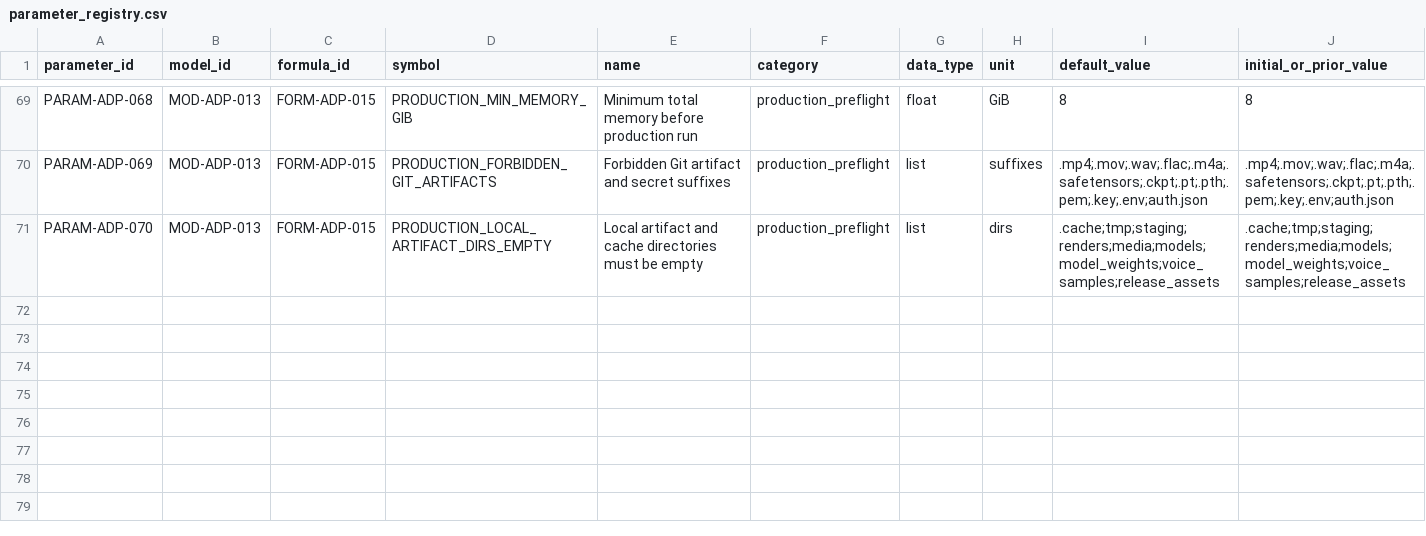
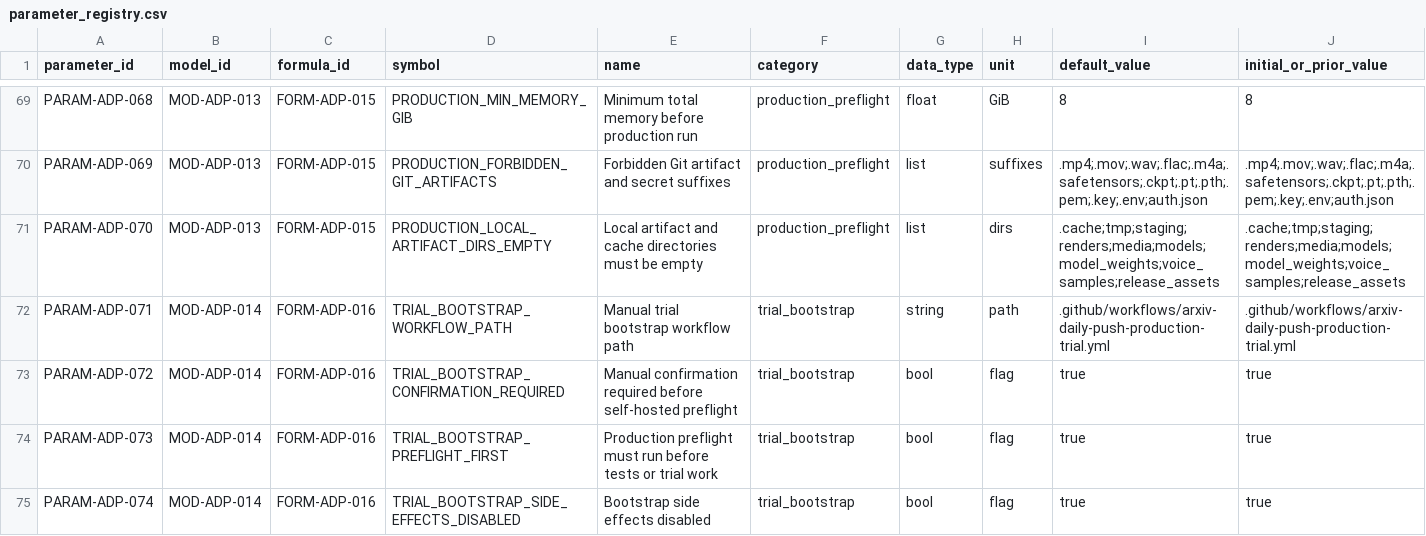
Before and after one commit to LinzeColin/MetaDatabase, a CSV file: arxiv-daily-push/docs/governance/parameter_registry.csv, drawn as a sheet; only a part is shown, gaps mark what is left out; rows hold the shown columns only; the diff names each change by its address in the sheet, - before the commit and + after, or states it on an @@ line.

Commit message:
Add arXiv Daily Push trial bootstrap workflow

```diff
--- a/arxiv-daily-push/docs/governance/parameter_registry.csv
+++ b/arxiv-daily-push/docs/governance/parameter_registry.csv
+row 72: PARAM-ADP-071 | MOD-ADP-014 | FORM-ADP-016 | TRIAL_BOOTSTRAP_WORKFLOW_PATH | Manual trial bootstrap workflow path | trial_bootstrap | string | path | .github/workflows/arxiv-daily-push-production-trial.yml | .github/workflows/arxiv-daily-push-production-trial.yml
+row 73: PARAM-ADP-072 | MOD-ADP-014 | FORM-ADP-016 | TRIAL_BOOTSTRAP_CONFIRMATION_REQUIRED | Manual confirmation required before self-hosted preflight | trial_bootstrap | bool | flag | true | true
+row 74: PARAM-ADP-073 | MOD-ADP-014 | FORM-ADP-016 | TRIAL_BOOTSTRAP_PREFLIGHT_FIRST | Production preflight must run before tests or trial work | trial_bootstrap | bool | flag | true | true
+row 75: PARAM-ADP-074 | MOD-ADP-014 | FORM-ADP-016 | TRIAL_BOOTSTRAP_SIDE_EFFECTS_DISABLED | Bootstrap side effects disabled | trial_bootstrap | bool | flag | true | true
```
Also changed, not shown: arxiv-daily-push/docs/governance/TRACEABILITY_MATRIX.csv, 21 other files.
